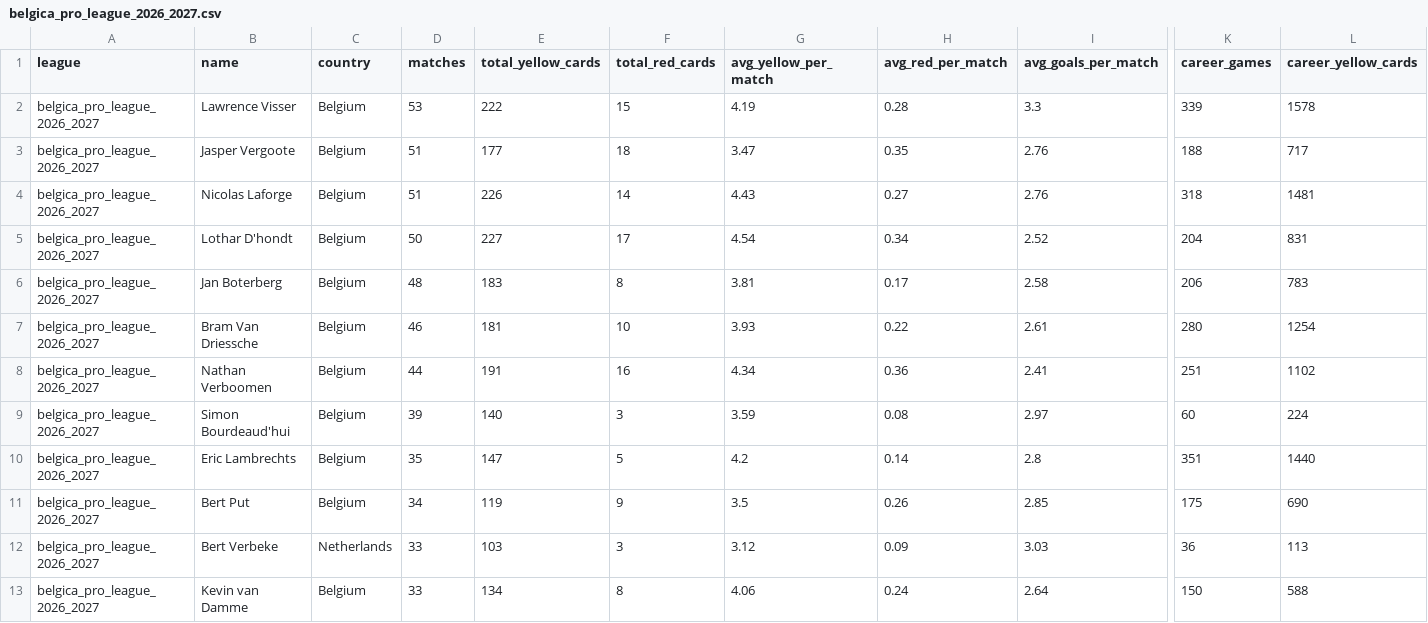
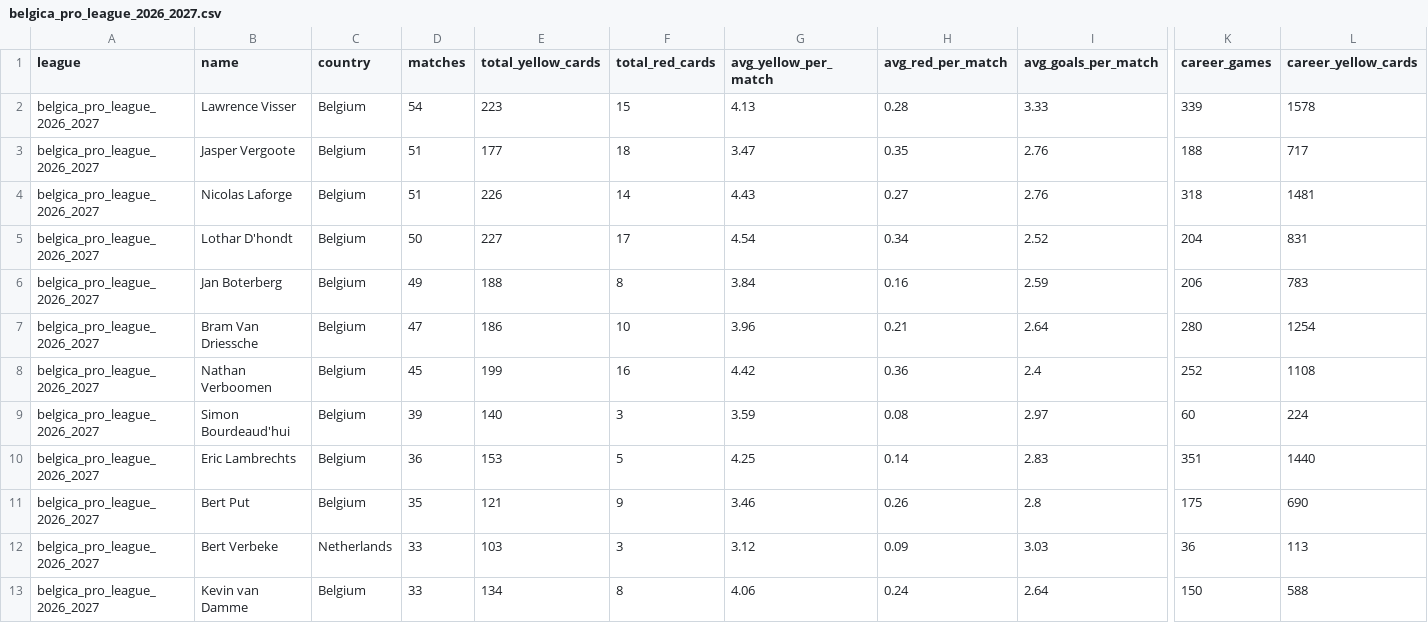
Before and after one commit to aimidas1/referees, a CSV file: belgica_pro_league_2026_2027.csv, drawn as a sheet; only a part is shown, gaps mark what is left out; the diff covers the shown part only; the diff names each change by its address in the sheet, - before the commit and + after, or states it on an @@ line.

```diff
--- a/belgica_pro_league_2026_2027.csv
+++ b/belgica_pro_league_2026_2027.csv
-D2 (matches): 53
+D2 (matches): 54
-E2 (total_yellow_cards): 222
+E2 (total_yellow_cards): 223
-G2 (avg_yellow_per_match): 4.19
+G2 (avg_yellow_per_match): 4.13
-I2 (avg_goals_per_match): 3.3
+I2 (avg_goals_per_match): 3.33
-D6 (matches): 48
+D6 (matches): 49
-E6 (total_yellow_cards): 183
+E6 (total_yellow_cards): 188
-G6 (avg_yellow_per_match): 3.81
+G6 (avg_yellow_per_match): 3.84
-H6 (avg_red_per_match): 0.17
+H6 (avg_red_per_match): 0.16
-I6 (avg_goals_per_match): 2.58
+I6 (avg_goals_per_match): 2.59
-D7 (matches): 46
+D7 (matches): 47
-E7 (total_yellow_cards): 181
+E7 (total_yellow_cards): 186
-G7 (avg_yellow_per_match): 3.93
+G7 (avg_yellow_per_match): 3.96
-H7 (avg_red_per_match): 0.22
+H7 (avg_red_per_match): 0.21
-I7 (avg_goals_per_match): 2.61
+I7 (avg_goals_per_match): 2.64
-D8 (matches): 44
+D8 (matches): 45
-E8 (total_yellow_cards): 191
+E8 (total_yellow_cards): 199
-G8 (avg_yellow_per_match): 4.34
+G8 (avg_yellow_per_match): 4.42
-I8 (avg_goals_per_match): 2.41
+I8 (avg_goals_per_match): 2.4
-K8 (career_games): 251
+K8 (career_games): 252
-L8 (career_yellow_cards): 1102
+L8 (career_yellow_cards): 1108
-D10 (matches): 35
+D10 (matches): 36
-E10 (total_yellow_cards): 147
+E10 (total_yellow_cards): 153
-G10 (avg_yellow_per_match): 4.2
+G10 (avg_yellow_per_match): 4.25
-I10 (avg_goals_per_match): 2.8
+I10 (avg_goals_per_match): 2.83
-D11 (matches): 34
+D11 (matches): 35
-E11 (total_yellow_cards): 119
+E11 (total_yellow_cards): 121
-G11 (avg_yellow_per_match): 3.5
+G11 (avg_yellow_per_match): 3.46
-I11 (avg_goals_per_match): 2.85
+I11 (avg_goals_per_match): 2.8
```
Also changed, not shown: 6 edited cells elsewhere in this file, brasileirao_serie_a_2026.csv, brasileirao_serie_b_2026.csv, 15 other files.
